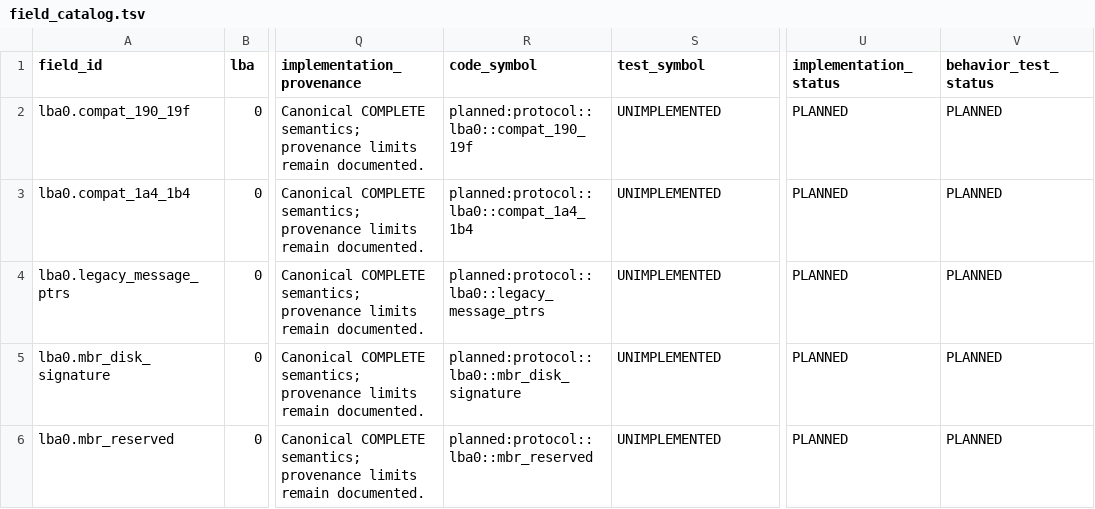
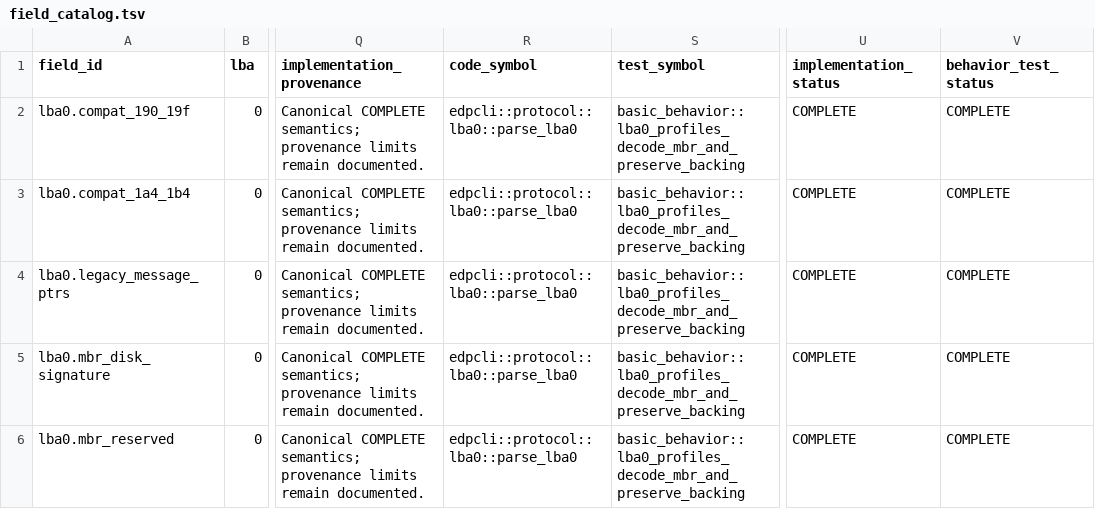
Before and after one commit to Evolution404/edpcli, a TSV file: audit/protocol/field_catalog.tsv, drawn as a sheet; only a part is shown, gaps mark what is left out; the diff covers the shown part only; the diff names each change by its address in the sheet, - before the commit and + after, or states it on an @@ line.

Commit message:
feat: add typed protocol core and preserve-safe basic sectors

```diff
--- a/audit/protocol/field_catalog.tsv
+++ b/audit/protocol/field_catalog.tsv
-R2 (code_symbol): planned:protocol::lba0::compat_190_19f
+R2 (code_symbol): edpcli::protocol::lba0::parse_lba0
-S2:S6 (test_symbol): UNIMPLEMENTED
+S2:S6 (test_symbol): basic_behavior::lba0_profiles_decode_mbr_and_preserve_backing
-U2:U6 (implementation_status): PLANNED
+U2:U6 (implementation_status): COMPLETE
-V2:V6 (behavior_test_status): PLANNED
+V2:V6 (behavior_test_status): COMPLETE
-R3 (code_symbol): planned:protocol::lba0::compat_1a4_1b4
+R3 (code_symbol): edpcli::protocol::lba0::parse_lba0
-R4 (code_symbol): planned:protocol::lba0::legacy_message_ptrs
+R4 (code_symbol): edpcli::protocol::lba0::parse_lba0
-R5 (code_symbol): planned:protocol::lba0::mbr_disk_signature
+R5 (code_symbol): edpcli::protocol::lba0::parse_lba0
-R6 (code_symbol): planned:protocol::lba0::mbr_reserved
+R6 (code_symbol): edpcli::protocol::lba0::parse_lba0
```
Also changed, not shown: 44 edited cells elsewhere in this file, 12 other files.
